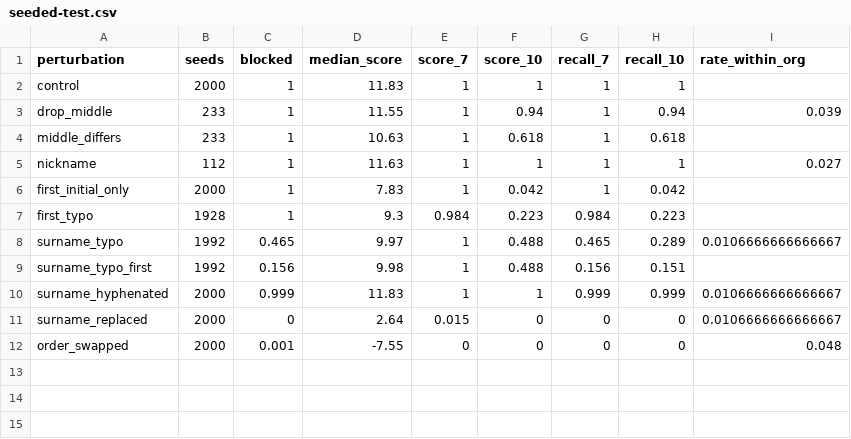
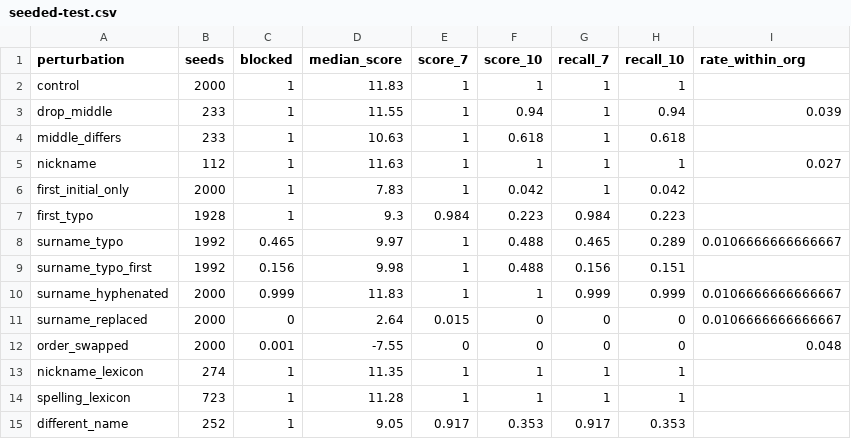
Before and after one commit to Nonprofit-Open-Data-Collective/synthid, a CSV file: dev/partvii-panel/csa-test-450/seeded-test.csv, drawn as a sheet.

```diff
--- a/dev/partvii-panel/csa-test-450/seeded-test.csv
+++ b/dev/partvii-panel/csa-test-450/seeded-test.csv
@@ -12 +12,4 @@ surname_replaced,2000,0,2.64,0.015,0,0,0,0.0106666666666667
 order_swapped,2000,0.001,-7.55,0,0,0,0,0.048
+nickname_lexicon,274,1,11.35,1,1,1,1,
+spelling_lexicon,723,1,11.28,1,1,1,1,
+different_name,252,1,9.05,0.917,0.353,0.917,0.353,
```
Also changed, not shown: 22 other files.
